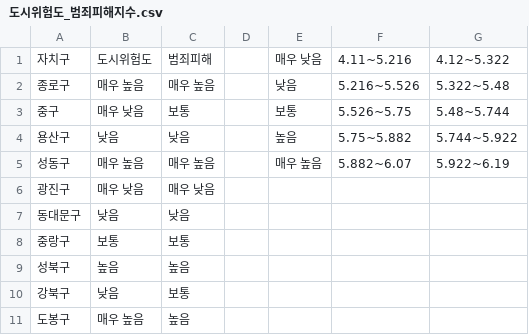
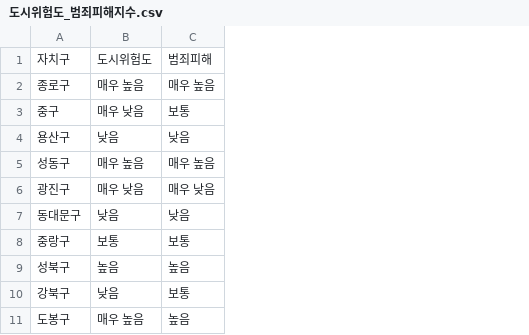
Before and after one commit to ahnty0122/show_me_the_town, a CSV file: data_before/도시위험도_범죄피해지수.csv, drawn as a sheet; only a part is shown; the diff names each change by its address in the sheet, - before the commit and + after, or states it on an @@ line.

Commit message:
preprocessed data 최종

```diff
--- a/data_before/도시위험도_범죄피해지수.csv
+++ b/data_before/도시위험도_범죄피해지수.csv
-column D, empty
-column E, rows 1-5: 매우 낮음 | 낮음 | 보통 | 높음 | 매우 높음
-column F, rows 1-5: 4.11~5.216 | 5.216~5.526 | 5.526~5.75 | 5.75~5.882 | 5.882~6.07
-column G, rows 1-5: 4.12~5.322 | 5.322~5.48 | 5.48~5.744 | 5.744~5.922 | 5.922~6.19
```
Also changed, not shown: data_before/시장_상점가.csv.
